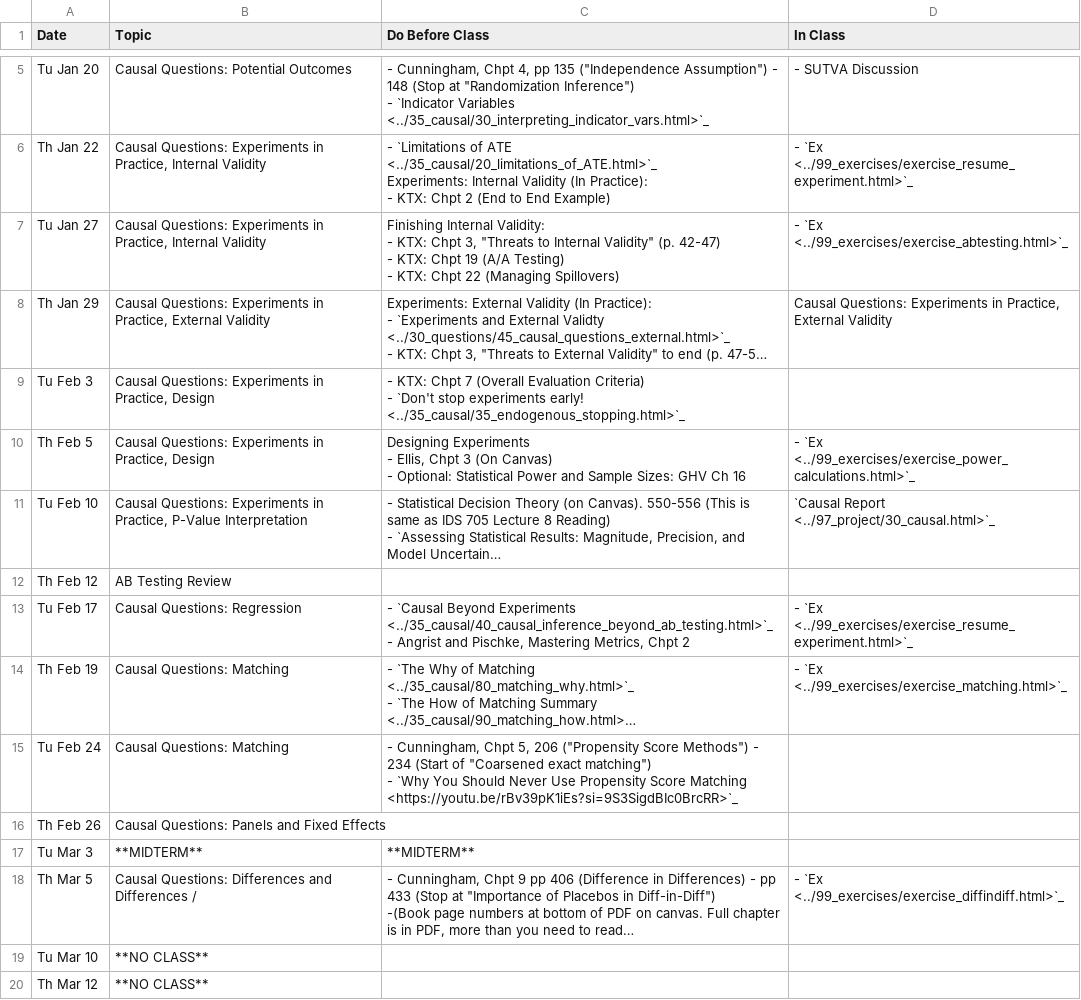
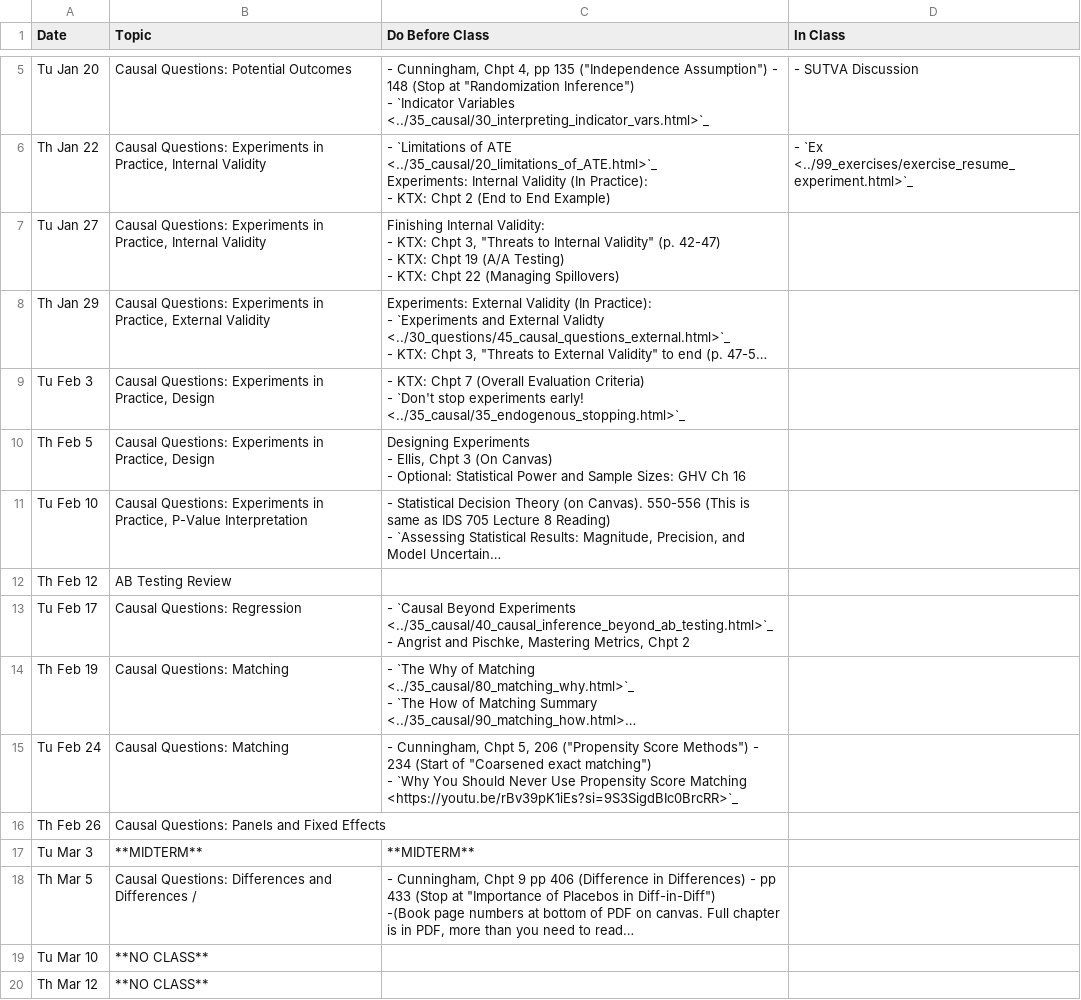
Before and after one commit to nickeubank/ds4humans, a CSV file: 00_class_schedule/class_schedule.csv, drawn as a sheet; only a part is shown, gaps mark what is left out; long unchanged cells end in …; the diff covers the shown part only; the diff names each change by its address in the sheet, - before the commit and + after, or states it on an @@ line.

Commit message:
delete extra exercises

```diff
--- a/00_class_schedule/class_schedule.csv
+++ b/00_class_schedule/class_schedule.csv
-D7 (In Class): - `Ex <../99_exercises/exercise_abtesting.html>`_
+D7 (In Class): (empty)
-D8 (In Class): Causal Questions: Experiments in Practice, External Validity
+D8 (In Class): (empty)
-D10 (In Class): - `Ex <../99_exercises/exercise_power_calculations.html>`_
+D10 (In Class): (empty)
-D11 (In Class): `Causal Report <../97_project/30_causal.html>`_
+D11 (In Class): (empty)
-D13 (In Class): - `Ex <../99_exercises/exercise_resume_experiment.html>`_
+D13 (In Class): (empty)
-D14 (In Class): - `Ex <../99_exercises/exercise_matching.html>`_
+D14 (In Class): (empty)
-D18 (In Class): - `Ex <../99_exercises/exercise_diffindiff.html>`_
+D18 (In Class): (empty)
```
Also changed, not shown: 10 edited cells elsewhere in this file, 15 other files.
